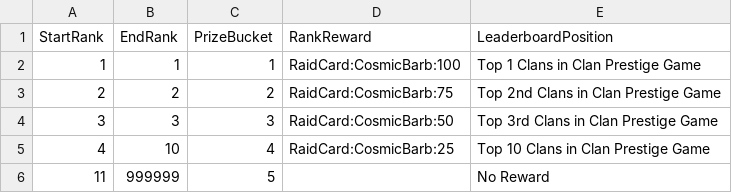
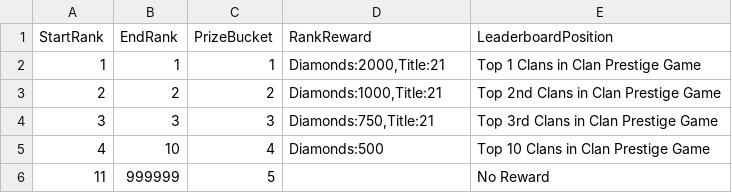
Before and after one commit to rawrzcookie/TT2_CSV, a CSV file: csv/MinigameClanPrestigeGameRewardInfo.csv, drawn as a sheet.

```diff
--- a/csv/MinigameClanPrestigeGameRewardInfo.csv
+++ b/csv/MinigameClanPrestigeGameRewardInfo.csv
@@ -1,6 +1,6 @@
 StartRank,EndRank,PrizeBucket,RankReward,LeaderboardPosition
-1,1,1,RaidCard:CosmicBarb:100,Top 1 Clans in Clan Prestige Game
-2,2,2,RaidCard:CosmicBarb:75,Top 2nd Clans in Clan Prestige Game
-3,3,3,RaidCard:CosmicBarb:50,Top 3rd Clans in Clan Prestige Game
-4,10,4,RaidCard:CosmicBarb:25,Top 10 Clans in Clan Prestige Game
+1,1,1,"Diamonds:2000,Title:21",Top 1 Clans in Clan Prestige Game
+2,2,2,"Diamonds:1000,Title:21",Top 2nd Clans in Clan Prestige Game
+3,3,3,"Diamonds:750,Title:21",Top 3rd Clans in Clan Prestige Game
+4,10,4,Diamonds:500,Top 10 Clans in Clan Prestige Game
 11,999999,5,,No Reward
```
Also changed, not shown: csv/PlayerTitleInfo.csv, csv/ShopBundleInfo.csv, 1 other file.
